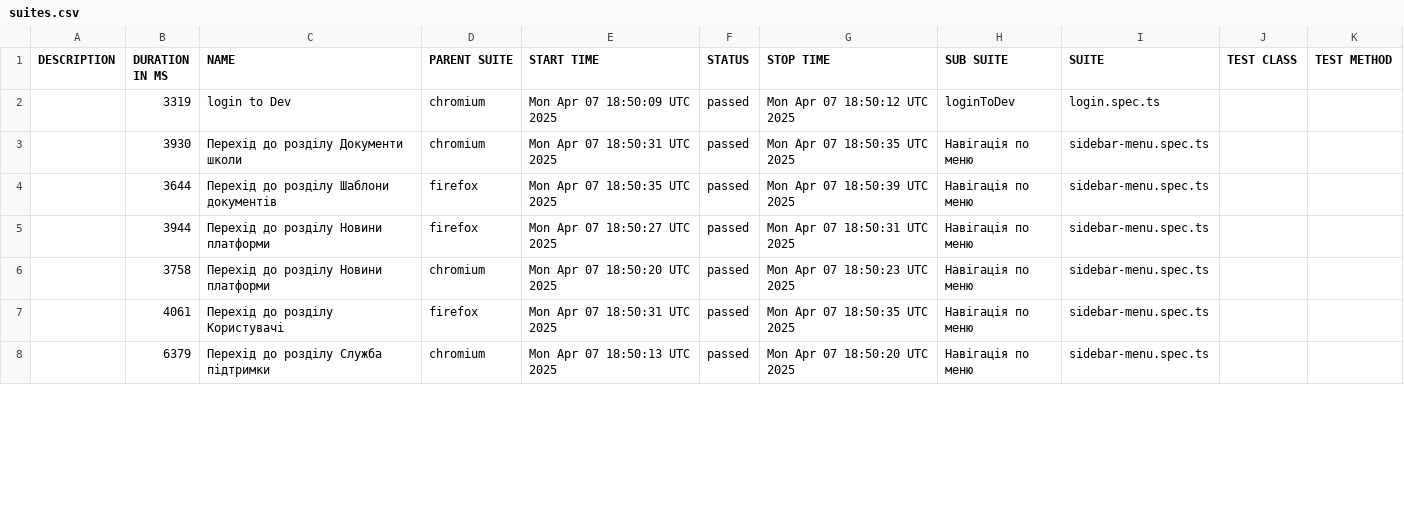
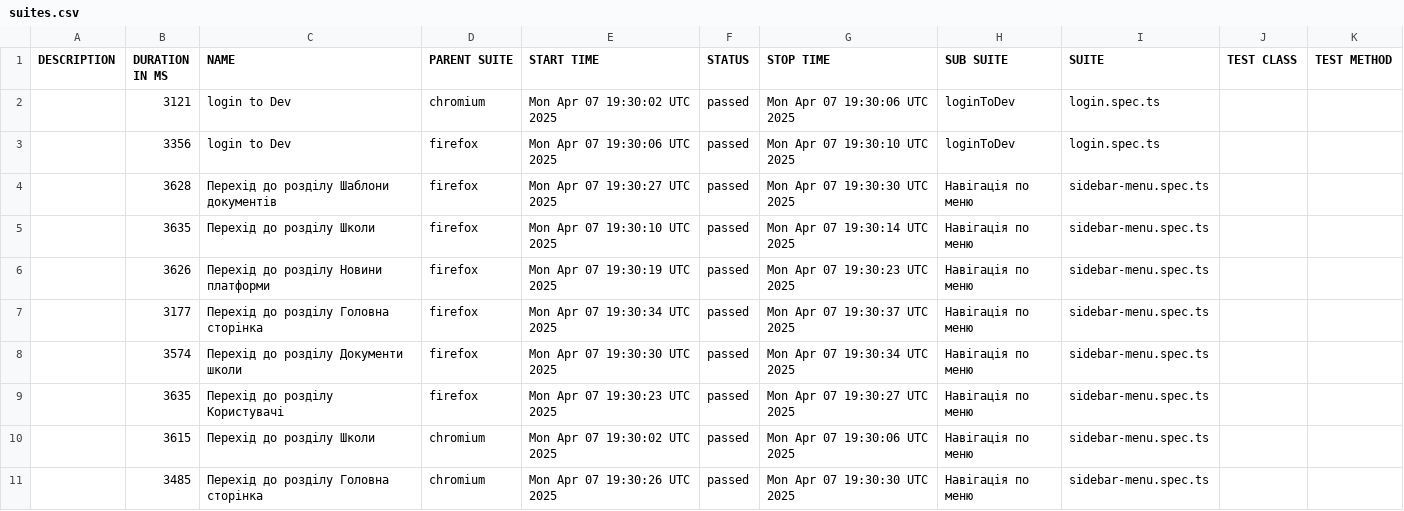
Before and after one commit to skvortsov1/OIS-auto, a CSV file: data/suites.csv, drawn as a sheet; only a part is shown; the diff covers the shown part only.

```diff
--- a/data/suites.csv
+++ b/data/suites.csv
@@ -1,8 +1,11 @@
 "DESCRIPTION","DURATION IN MS","NAME","PARENT SUITE","START TIME","STATUS","STOP TIME","SUB SUITE","SUITE","TEST CLASS","TEST METHOD"
-"","3319","login to Dev","chromium","Mon Apr 07 18:50:09 UTC 2025","passed","Mon Apr 07 18:50:12 UTC 2025","loginToDev","login.spec.ts","",""
-"","3930","Перехід до розділу Документи школи","chromium","Mon Apr 07 18:50:31 UTC 2025","passed","Mon Apr 07 18:50:35 UTC 2025","Навігація по меню","sidebar-menu.spec.ts","",""
-"","3644","Перехід до розділу Шаблони документів","firefox","Mon Apr 07 18:50:35 UTC 2025","passed","Mon Apr 07 18:50:39 UTC 2025","Навігація по меню","sidebar-menu.spec.ts","",""
-"","3944","Перехід до розділу Новини платформи","firefox","Mon Apr 07 18:50:27 UTC 2025","passed","Mon Apr 07 18:50:31 UTC 2025","Навігація по меню","sidebar-menu.spec.ts","",""
-"","3758","Перехід до розділу Новини платформи","chromium","Mon Apr 07 18:50:20 UTC 2025","passed","Mon Apr 07 18:50:23 UTC 2025","Навігація по меню","sidebar-menu.spec.ts","",""
-"","4061","Перехід до розділу Користувачі","firefox","Mon Apr 07 18:50:31 UTC 2025","passed","Mon Apr 07 18:50:35 UTC 2025","Навігація по меню","sidebar-menu.spec.ts","",""
-"","6379","Перехід до розділу Служба підтримки","chromium","Mon Apr 07 18:50:13 UTC 2025","passed","Mon Apr 07 18:50:20 UTC 2025","Навігація по меню","sidebar-menu.spec.ts","",""
+"","3121","login to Dev","chromium","Mon Apr 07 19:30:02 UTC 2025","passed","Mon Apr 07 19:30:06 UTC 2025","loginToDev","login.spec.ts","",""
+"","3356","login to Dev","firefox","Mon Apr 07 19:30:06 UTC 2025","passed","Mon Apr 07 19:30:10 UTC 2025","loginToDev","login.spec.ts","",""
+"","3628","Перехід до розділу Шаблони документів","firefox","Mon Apr 07 19:30:27 UTC 2025","passed","Mon Apr 07 19:30:30 UTC 2025","Навігація по меню","sidebar-menu.spec.ts","",""
+"","3635","Перехід до розділу Школи","firefox","Mon Apr 07 19:30:10 UTC 2025","passed","Mon Apr 07 19:30:14 UTC 2025","Навігація по меню","sidebar-menu.spec.ts","",""
+"","3626","Перехід до розділу Новини платформи","firefox","Mon Apr 07 19:30:19 UTC 2025","passed","Mon Apr 07 19:30:23 UTC 2025","Навігація по меню","sidebar-menu.spec.ts","",""
+"","3177","Перехід до розділу Головна сторінка","firefox","Mon Apr 07 19:30:34 UTC 2025","passed","Mon Apr 07 19:30:37 UTC 2025","Навігація по меню","sidebar-menu.spec.ts","",""
+"","3574","Перехід до розділу Документи школи","firefox","Mon Apr 07 19:30:30 UTC 2025","passed","Mon Apr 07 19:30:34 UTC 2025","Навігація по меню","sidebar-menu.spec.ts","",""
+"","3635","Перехід до розділу Користувачі","firefox","Mon Apr 07 19:30:23 UTC 2025","passed","Mon Apr 07 19:30:27 UTC 2025","Навігація по меню","sidebar-menu.spec.ts","",""
+"","3615","Перехід до розділу Школи","chromium","Mon Apr 07 19:30:02 UTC 2025","passed","Mon Apr 07 19:30:06 UTC 2025","Навігація по меню","sidebar-menu.spec.ts","",""
+"","3485","Перехід до розділу Головна сторінка","chromium","Mon Apr 07 19:30:26 UTC 2025","passed","Mon Apr 07 19:30:30 UTC 2025","Навігація по меню","sidebar-menu.spec.ts","",""
```
Also changed, not shown: 1 removed row and 23 edited cells elsewhere in this file, 53 other files.
